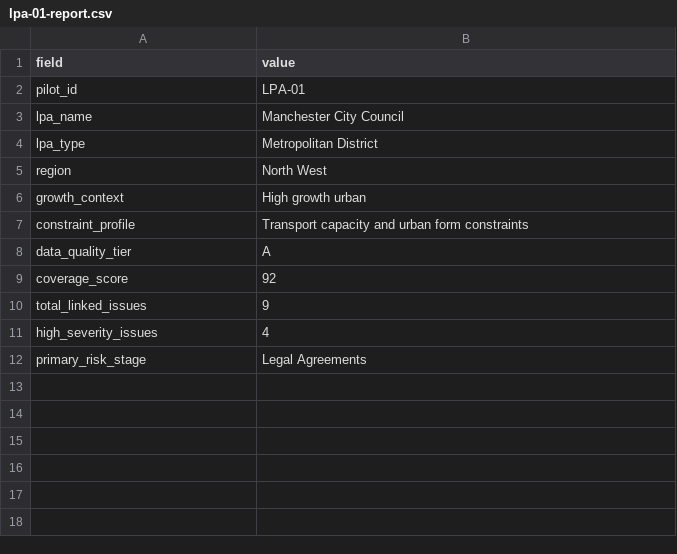
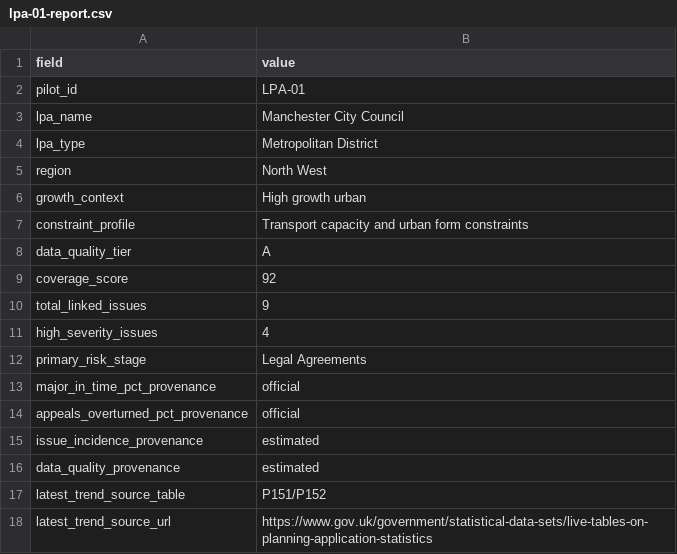
Before and after one commit to benbutler55/uk-planning, a CSV file: site/reports/lpa-01-report.csv, drawn as a sheet.

Commit message:
Phase 4: add benchmark compare deep-links, report filters, and provenance tags

```diff
--- a/site/reports/lpa-01-report.csv
+++ b/site/reports/lpa-01-report.csv
@@ -12 +12,7 @@ high_severity_issues,4
 primary_risk_stage,Legal Agreements
+major_in_time_pct_provenance,official
+appeals_overturned_pct_provenance,official
+issue_incidence_provenance,estimated
+data_quality_provenance,estimated
+latest_trend_source_table,P151/P152
+latest_trend_source_url,https://www.gov.uk/government/statistical-data-sets/live-tables-on-planning-application-statistics
```
Also changed, not shown: site/reports/lpa-02-report.csv, site/reports/lpa-03-report.csv, 34 other files.
